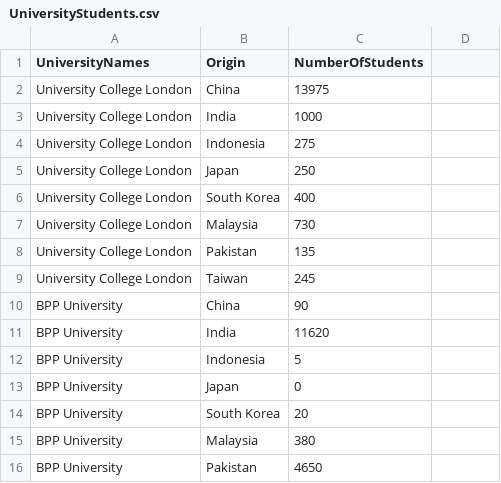
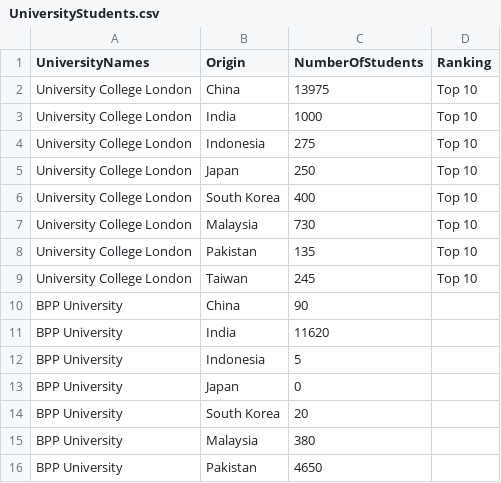
Before and after one commit to Zorainsultan/data, a CSV file: UniversityStudents.csv, drawn as a sheet; only a part is shown.

Commit message:
Update UniversityStudents.csv

```diff
--- a/UniversityStudents.csv
+++ b/UniversityStudents.csv
@@ -1,10 +1,10 @@
-UniversityNames,Origin,NumberOfStudents,,,,,,,
-University College London,China,13975,,,,,,,
-University College London,India,1000,,,,,,,
-University College London,Indonesia,275,,,,,,,
-University College London,Japan,250,,,,,,,
-University College London,South Korea,400,,,,,,,
-University College London,Malaysia,730,,,,,,,
-University College London,Pakistan,135,,,,,,,
-University College London,Taiwan,245,,,,,,,
+UniversityNames,Origin,NumberOfStudents, Ranking,,,,,,,
+University College London,China,13975,Top 10,,,,,,,
+University College London,India,1000,Top 10,,,,,,,
+University College London,Indonesia,275,Top 10,,,,,,,
+University College London,Japan,250,Top 10,,,,,,,
+University College London,South Korea,400,Top 10,,,,,,,
+University College London,Malaysia,730,Top 10,,,,,,,
+University College London,Pakistan,135,Top 10,,,,,,,
+University College London,Taiwan,245,Top 10,,,,,,,
 BPP University,China,90,,,,,,,
```
